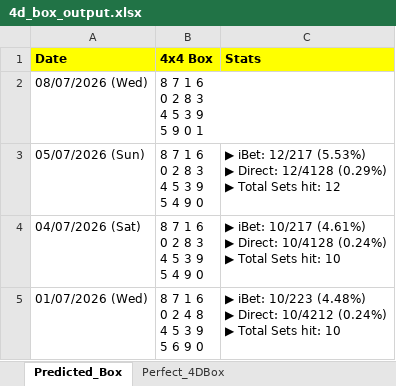
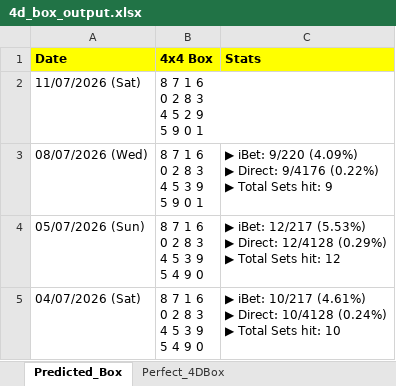
Before and after one commit to apiusage/sg-4d-json, an Excel workbook: 4d_box_output.xlsx, sheet Predicted_Box, drawn as a sheet; only a part is shown; the shorter side is filled out with more unchanged rows; values as stored, in another font and other column widths than the file's, no borders; addresses are those after the commit; ↵ is a line break in a cell; the diff names each change by its address in the sheet, - before the commit and + after, or states it on an @@ line.

```diff
--- a/4d_box_output.xlsx (sheet Predicted_Box)
+++ b/4d_box_output.xlsx (sheet Predicted_Box)
+row 2: 11/07/2026 (Sat) | 8 7 1 6 ↵ 0 2 8 3 ↵ 4 5 2 9 ↵ 5 9 0 1
-C3 (Stats): (empty)
+C3 (Stats): ▶ iBet: 9/220 (4.09%) ↵ ▶ Direct: 9/4176 (0.22%) ↵ ▶ Total Sets hit: 9
```
Also changed, not shown: sheet Perfect_4DBox, 1 other file.
